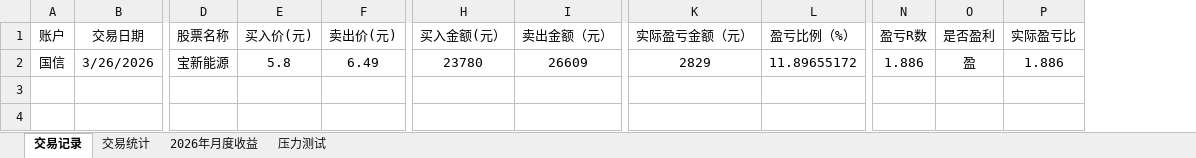
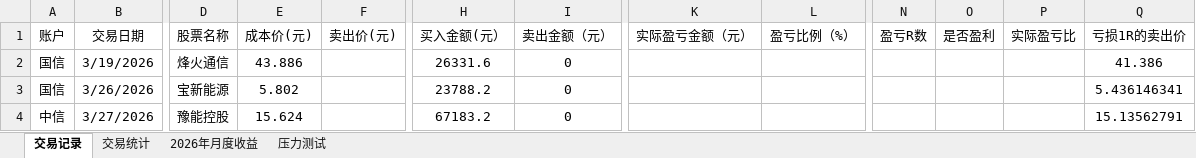
Before and after one commit to ChocolateLi/MyKnowledgeRepository, an Excel workbook: LearningNote/散户终极交易记录.xlsx, sheet 交易记录, drawn as a sheet; only a part is shown, gaps mark what is left out; values as stored, in another font and other column widths than the file's, no borders; removed rows and columns are numbered as before the commit, all else as after; rows hold the shown columns only; the diff names each change by its address in the sheet, - before the commit and + after, or states it on an @@ line.

Commit message:
更新了自己的交易记录

```diff
--- a/LearningNote/散户终极交易记录.xlsx (sheet 交易记录)
+++ b/LearningNote/散户终极交易记录.xlsx (sheet 交易记录)
-column E (买入价(元)), row 2: 5.8
+column E (成本价(元)), row 3: 5.802
+column Q (亏损1R的卖出价), row 3: 5.436146341
+row 2: 国信 | 3/19/2026 | 烽火通信 | 43.886 |  | 26331.6 | 0 |  |  |  |  |  | 41.386
-F3 (卖出价(元)): 6.49
+F3 (卖出价(元)): (empty)
-H3 (买入金额(元）): 23780
+H3 (买入金额(元）): 23788.2
-I3 (卖出金额（元）): 26609
+I3 (卖出金额（元）): 0
-K3 (实际盈亏金额（元）): 2829
+K3 (实际盈亏金额（元）): (empty)
-L3 (盈亏比例（%）): 11.89655172
+L3 (盈亏比例（%）): (empty)
-N3 (盈亏R数): 1.886
+N3 (盈亏R数): (empty)
-O3 (是否盈利): 盈
+O3 (是否盈利): (empty)
-P3 (实际盈亏比): 1.886
+P3 (实际盈亏比): (empty)
+row 4: 中信 | 3/27/2026 | 豫能控股 | 15.624 |  | 67183.2 | 0 |  |  |  |  |  | 15.13562791
```
Also changed, not shown: sheet 压力测试, sheet 交易统计.
